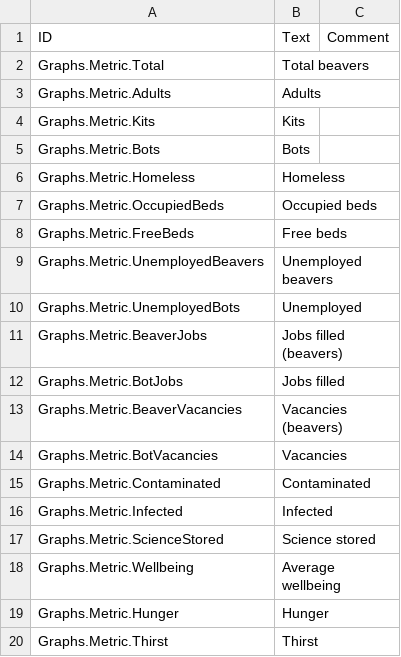
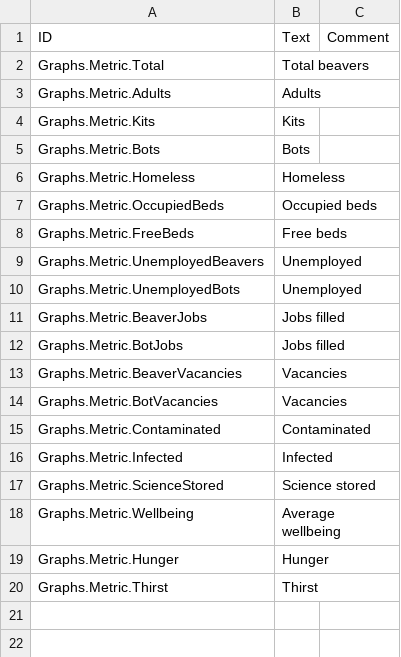
Before and after one commit to szatmary/timbermods, a CSV file: Graphs/Localizations/enUS.csv, drawn as a sheet.

Commit message:
Graphs: drop 'beavers'/'(beavers)' suffix in Beavers sub-group labels too

```diff
--- a/Graphs/Localizations/enUS.csv
+++ b/Graphs/Localizations/enUS.csv
@@ -8,7 +8,7 @@ Graphs.Metric.OccupiedBeds,Occupied beds,
 Graphs.Metric.FreeBeds,Free beds,
-Graphs.Metric.UnemployedBeavers,Unemployed beavers,
+Graphs.Metric.UnemployedBeavers,Unemployed,
 Graphs.Metric.UnemployedBots,Unemployed,
-Graphs.Metric.BeaverJobs,Jobs filled (beavers),
+Graphs.Metric.BeaverJobs,Jobs filled,
 Graphs.Metric.BotJobs,Jobs filled,
-Graphs.Metric.BeaverVacancies,Vacancies (beavers),
+Graphs.Metric.BeaverVacancies,Vacancies,
 Graphs.Metric.BotVacancies,Vacancies,
```
